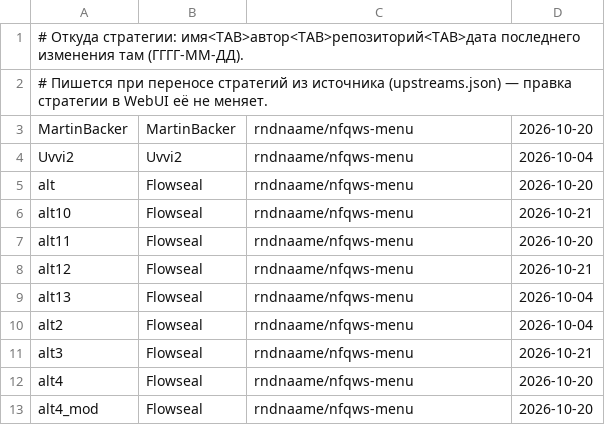
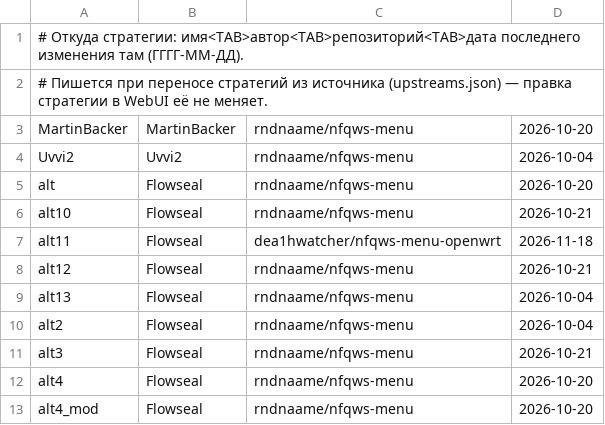
Before and after one commit to dea1hwatcher/nfqws2-android, a TSV file: strategies/meta.tsv, drawn as a sheet; only a part is shown; the diff covers the shown part only.

```diff
--- a/strategies/meta.tsv
+++ b/strategies/meta.tsv
@@ -6,3 +6,3 @@ alt	Flowseal	rndnaame/nfqws-menu	2026-10-20
 alt10	Flowseal	rndnaame/nfqws-menu	2026-10-21
-alt11	Flowseal	rndnaame/nfqws-menu	2026-10-20
+alt11	Flowseal	dea1hwatcher/nfqws-menu-openwrt	2026-11-18
 alt12	Flowseal	rndnaame/nfqws-menu	2026-10-21
```
Also changed, not shown: 35 added rows elsewhere in this file, 57 other files.
